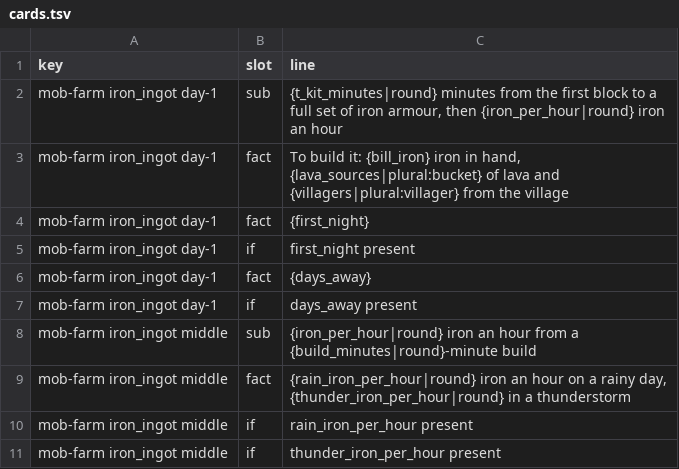
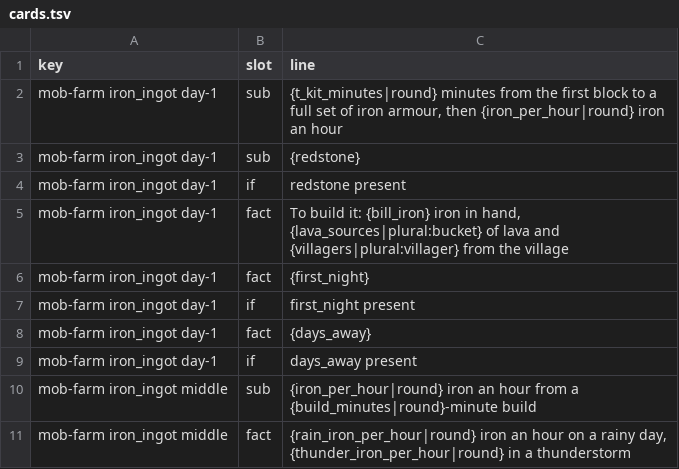
Before and after one commit to vjeux/redstonepedia, a TSV file: designs/circuits/mobfarm/cards.tsv, drawn as a sheet; only a part is shown; the shorter side is filled out with more unchanged rows; the diff names each change by its address in the sheet, - before the commit and + after, or states it on an @@ line.

Commit message:
farms: day 1's two pick slots, without and with redstone, and every iron farm's redstone on its card (ironspec rev 9 iteration 19; the parent 2026-11-08 20:59)
- variations.tsv's `pick`: `yes` (the stage's pick) or the value of the stage's fork it is the pick
  for (`redstone`); `mctas site variation ... --pick-for <value>` sets it (`--pick` stays `yes`); a
  pick takes its value from any other variation, the other picks stay.
- The iron hub: a stage with a pick per fork value shows each pick in its own slot, named by what
  its farm needs ("Without redstone", "With redstone"), then "Other farms"; the picks first (`yes`,
  then by fork value) everywhere else.
- `redstone dust` on every iron farm (the site counts it from the design's blocks by recipe,
  farms::redstone_dust: a dust or a redstone torch 1, a repeater or a comparator 3, an observer 2, a
  piston, dispenser, dropper or note block 1, a redstone lamp or target 4, a crafter 3, a block of
  redstone 9, rails 1 per 6, copper bulbs 1 per 4); the card fields `redstone_dust` and `redstone`
  ("needs no redstone" / "needs 45 redstone dust"); the measurements table says "none" for 0.
- cards.tsv: the day-1 stage card's second line is `{redstone}` (its `present` check), so every
  day-1 card says it (ironspec's rows otherwise untouched).
- docs/site.md: the hub and the Variations bullet say so.

Checked: the site built with dust-pulse-out-of-sight marked `redstone` (a local trial, not
committed): Day 1 reads "Without redstone" d1u-deep (320 iron an hour; "needs no redstone"), "With
redstone" the dust farm (367; "needs 45 redstone dust"), then "Other farms"; d1u-deep's page says
"needs no redstone", its table "redstone dust: none".

Tests run: cargo test --release -p site -p site-model --lib (site 94 incl. a pick-per-fork and
redstone-count test, site-model 12); mctas site build (5052 builds, every check passes).

Tests: mctas test (clock 1; 1 pieces) on 1a2bde7b8 + uncommitted changes vs 1a2bde7b8: all PASS in 0 s

```diff
--- a/designs/circuits/mobfarm/cards.tsv
+++ b/designs/circuits/mobfarm/cards.tsv
+row 3: mob-farm iron_ingot day-1 | sub | {redstone}
+row 4: mob-farm iron_ingot day-1 | if | redstone present
```
Also changed, not shown: 6 other files.
